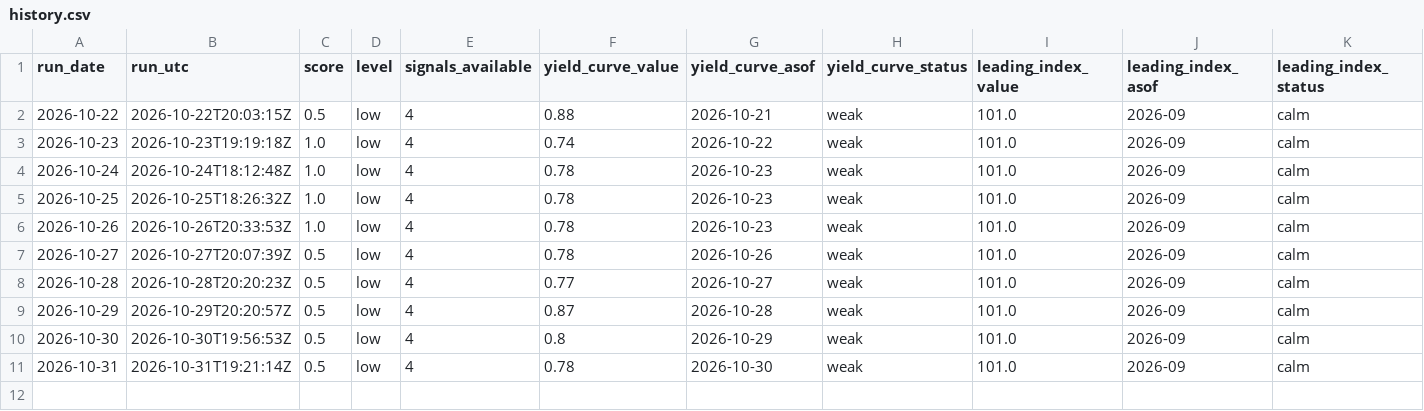
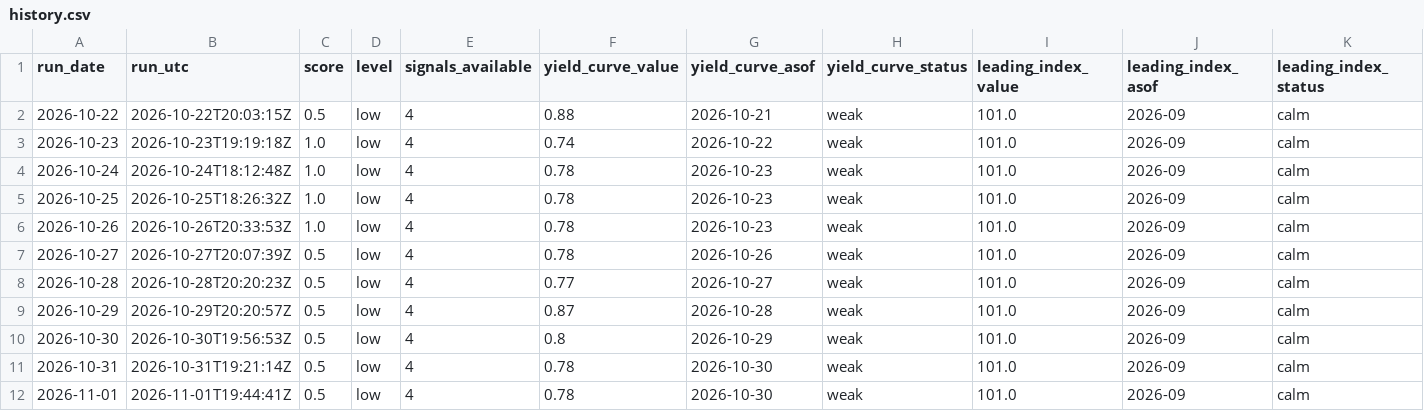
Before and after one commit to data2dev/recession_signal_monitor, a CSV file: data/history.csv, drawn as a sheet; only a part is shown; rows hold the shown columns only; the diff names each change by its address in the sheet, - before the commit and + after, or states it on an @@ line.

```diff
--- a/data/history.csv
+++ b/data/history.csv
+row 12: 2026-11-01 | 2026-11-01T19:44:41Z | 0.5 | low | 4 | 0.78 | 2026-10-30 | weak | 101.0 | 2026-09 | calm
```
Also changed, not shown: 2 other files.
